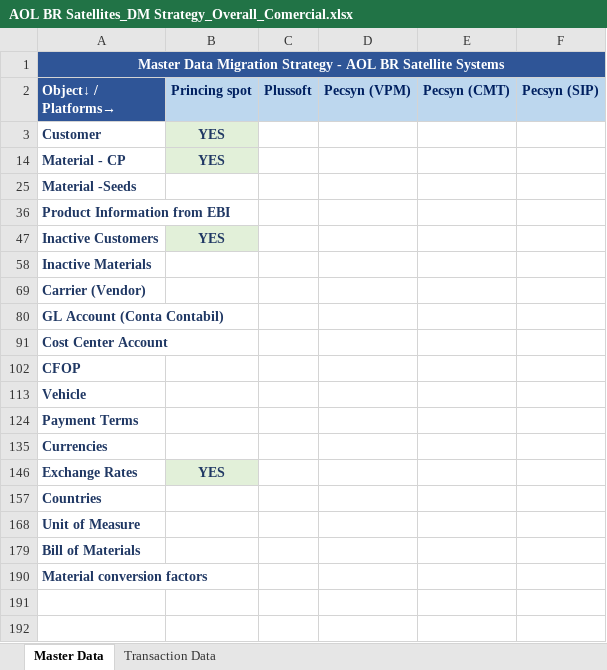
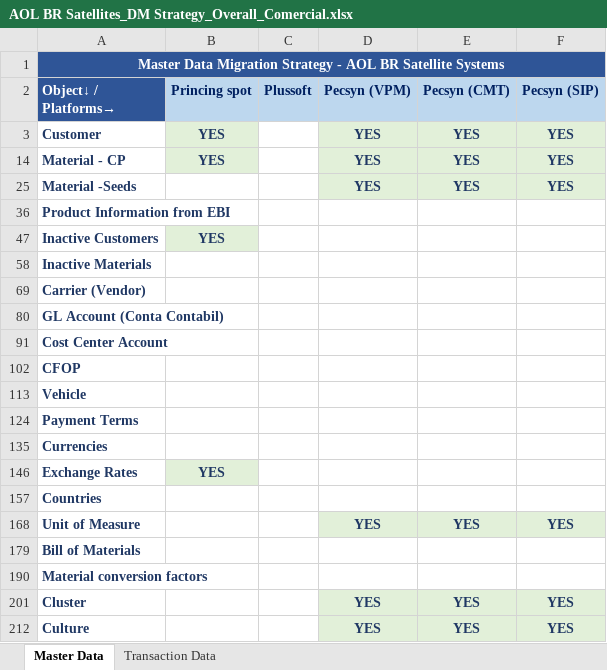
Before and after one commit to ldaher/syngenta-appmap, an Excel workbook: AOL BR Satellites_DM Strategy_Overall_Comercial.xlsx, sheet Master Data, drawn as a sheet; values as stored, in another font and other column widths than the file's, no borders; conditional formats not drawn; the diff names each change by its address in the sheet, - before the commit and + after, or states it on an @@ line.

```diff
--- a/AOL BR Satellites_DM Strategy_Overall_Comercial.xlsx (sheet Master Data)
+++ b/AOL BR Satellites_DM Strategy_Overall_Comercial.xlsx (sheet Master Data)
-D3 (Pecsyn (VPM)): (empty)
+D3 (Pecsyn (VPM)): YES
-D3:F3 fill: none
+D3:F3 fill: #E2F0D9
-E3 (Pecsyn (CMT)): (empty)
+E3 (Pecsyn (CMT)): YES
-F3 (Pecsyn (SIP)): (empty)
+F3 (Pecsyn (SIP)): YES
-D14 (Pecsyn (VPM)): (empty)
+D14 (Pecsyn (VPM)): YES
-D14:F14 fill: none
+D14:F14 fill: #E2F0D9
-E14 (Pecsyn (CMT)): (empty)
+E14 (Pecsyn (CMT)): YES
-F14 (Pecsyn (SIP)): (empty)
+F14 (Pecsyn (SIP)): YES
-D25 (Pecsyn (VPM)): (empty)
+D25 (Pecsyn (VPM)): YES
-D25:F25 fill: none
+D25:F25 fill: #E2F0D9
-E25 (Pecsyn (CMT)): (empty)
+E25 (Pecsyn (CMT)): YES
-F25 (Pecsyn (SIP)): (empty)
+F25 (Pecsyn (SIP)): YES
-D168 (Pecsyn (VPM)): (empty)
+D168 (Pecsyn (VPM)): YES
-D168:F168 fill: none
+D168:F168 fill: #E2F0D9
-E168 (Pecsyn (CMT)): (empty)
+E168 (Pecsyn (CMT)): YES
-F168 (Pecsyn (SIP)): (empty)
+F168 (Pecsyn (SIP)): YES
+row 201: Cluster |  |  | YES | YES | YES
+row 212: Culture |  |  | YES | YES | YES
```
Also changed, not shown: sheet Transaction Data, hidden cells, AOL BR Satellites_DM Strategy_Overall_FI.xlsx, AOL BR Satellites_DM Strategy_Overall_Nutrade.xlsx.
